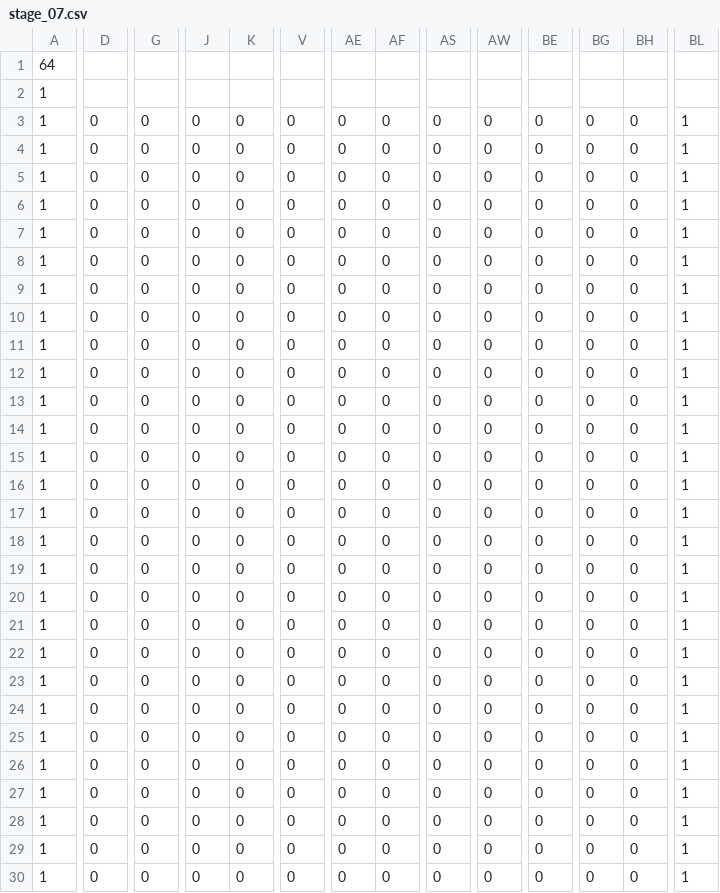
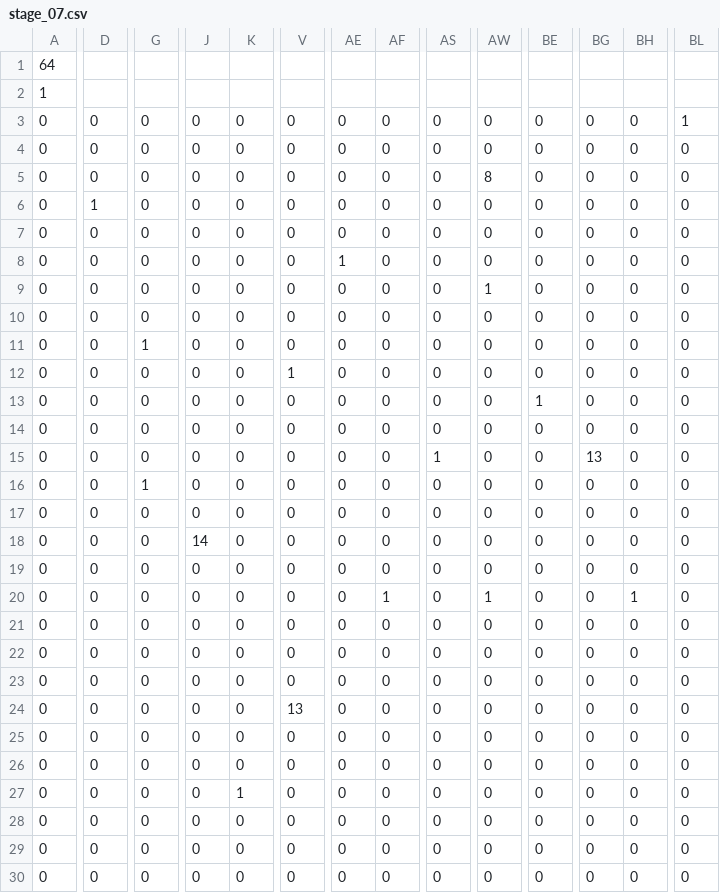
Before and after one commit to SoraSuzuki-byte/UFO_Delivery_2, a CSV file: Resources/MapData/stage_07.csv, drawn as a sheet; only a part is shown, gaps mark what is left out; the diff covers the shown part only; the diff names each change by its address in the sheet, - before the commit and + after, or states it on an @@ line.

```diff
--- a/Resources/MapData/stage_07.csv
+++ b/Resources/MapData/stage_07.csv
-A3:A30: 1
+A3:A30: 0
-BL4:BL30: 1
+BL4:BL30: 0
-AW5: 0
+AW5: 8
-D6: 0
+D6: 1
-AE8: 0
+AE8: 1
-AW9: 0
+AW9: 1
-G11: 0
+G11: 1
-V12: 0
+V12: 1
-BE13: 0
+BE13: 1
-AS15: 0
+AS15: 1
-BG15: 0
+BG15: 13
-G16: 0
+G16: 1
-J18: 0
+J18: 14
-AF20: 0
+AF20: 1
-AW20: 0
+AW20: 1
-BH20: 0
+BH20: 1
-V24: 0
+V24: 13
-K27: 0
+K27: 1
```
Also changed, not shown: 25 edited cells elsewhere in this file, Resources/MapData/stage_08.csv, 1 other file.
